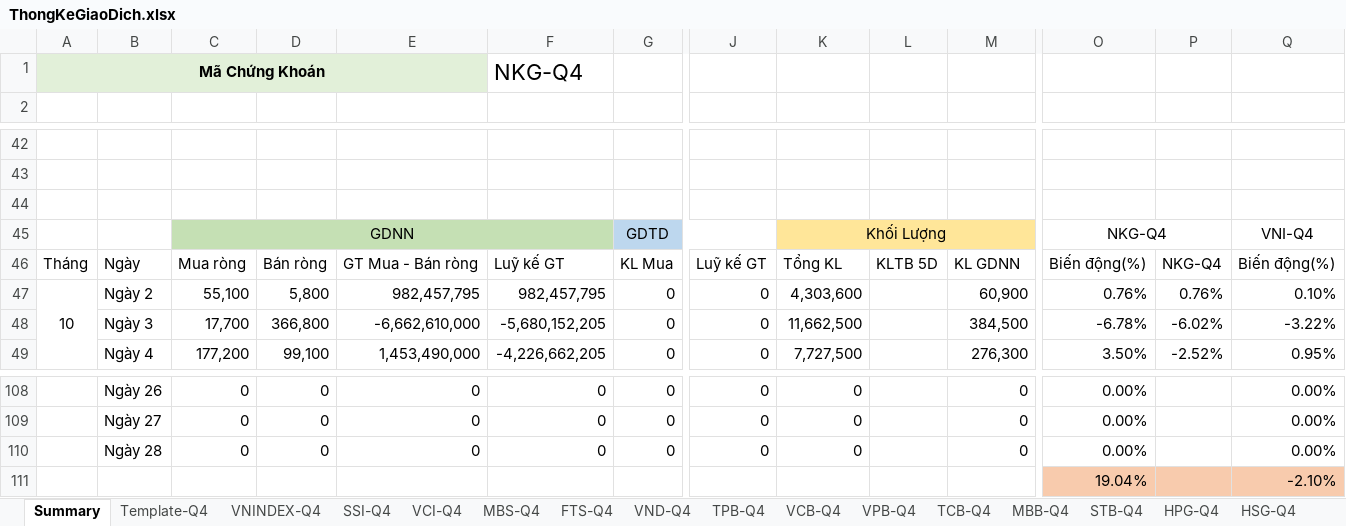
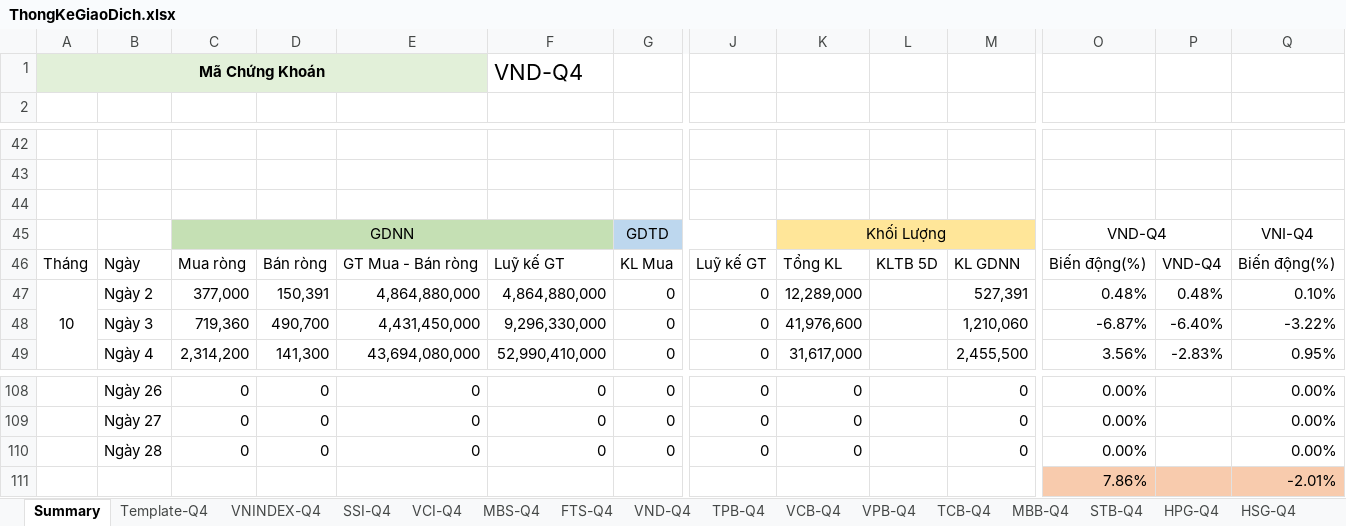
Before and after one commit to fury2003/stocks, an Excel workbook: 2023/ThongKeGiaoDich.xlsx, sheet Summary, drawn as a sheet; only a part is shown, gaps mark what is left out; values as stored, in another font and other column widths than the file's, no borders; charts and pictures not drawn; removed rows and columns are numbered as before the commit, all else as after; rows hold the shown columns only; the diff covers the shown part only; the diff names each change by its address in the sheet, - before the commit and + after, or states it on an @@ line.

```diff
--- a/2023/ThongKeGiaoDich.xlsx (sheet Summary)
+++ b/2023/ThongKeGiaoDich.xlsx (sheet Summary)
-F1: NKG-Q4
+F1: VND-Q4
-O45: NKG-Q4
+O45: VND-Q4
-P46: NKG-Q4
+P46: VND-Q4
-C47: 55,100
+C47: 377,000
-D47: 5,800
+D47: 150,391
-E47: 982,457,795
+E47: 4,864,880,000
-F47: 982,457,795
+F47: 4,864,880,000
-K47: 4,303,600
+K47: 12,289,000
-M47: 60,900
+M47: 527,391
-O47: 0.76%
+O47: 0.48%
-P47: 0.76%
+P47: 0.48%
-C48: 17,700
+C48: 719,360
-D48: 366,800
+D48: 490,700
-E48: -6,662,610,000
+E48: 4,431,450,000
-F48: -5,680,152,205
+F48: 9,296,330,000
-K48: 11,662,500
+K48: 41,976,600
-M48: 384,500
+M48: 1,210,060
-O48: -6.78%
+O48: -6.87%
-P48: -6.02%
+P48: -6.40%
-C49: 177,200
+C49: 2,314,200
-D49: 99,100
+D49: 141,300
-E49: 1,453,490,000
+E49: 43,694,080,000
-F49: -4,226,662,205
+F49: 52,990,410,000
-K49: 7,727,500
+K49: 31,617,000
-M49: 276,300
+M49: 2,455,500
-O49: 3.50%
+O49: 3.56%
-P49: -2.52%
+P49: -2.83%
-row 111:  |  |  |  |  |  |  |  |  |  |  | 19.04% |  | -2.10%
+row 111:  |  |  |  |  |  |  |  |  |  |  | 7.86% |  | -2.01%
```
Also changed, not shown: 41 added rows, 41 removed rows and 58 edited cells elsewhere in this sheet, sheet VNINDEX-Q4, sheet PET-Q4, sheet MSN-Q4, sheet MWG-Q4, sheet TCB-Q4, sheet KBC-Q4, 48 more sheets, formulas that keep their value, charts or pictures, 1 other file.
